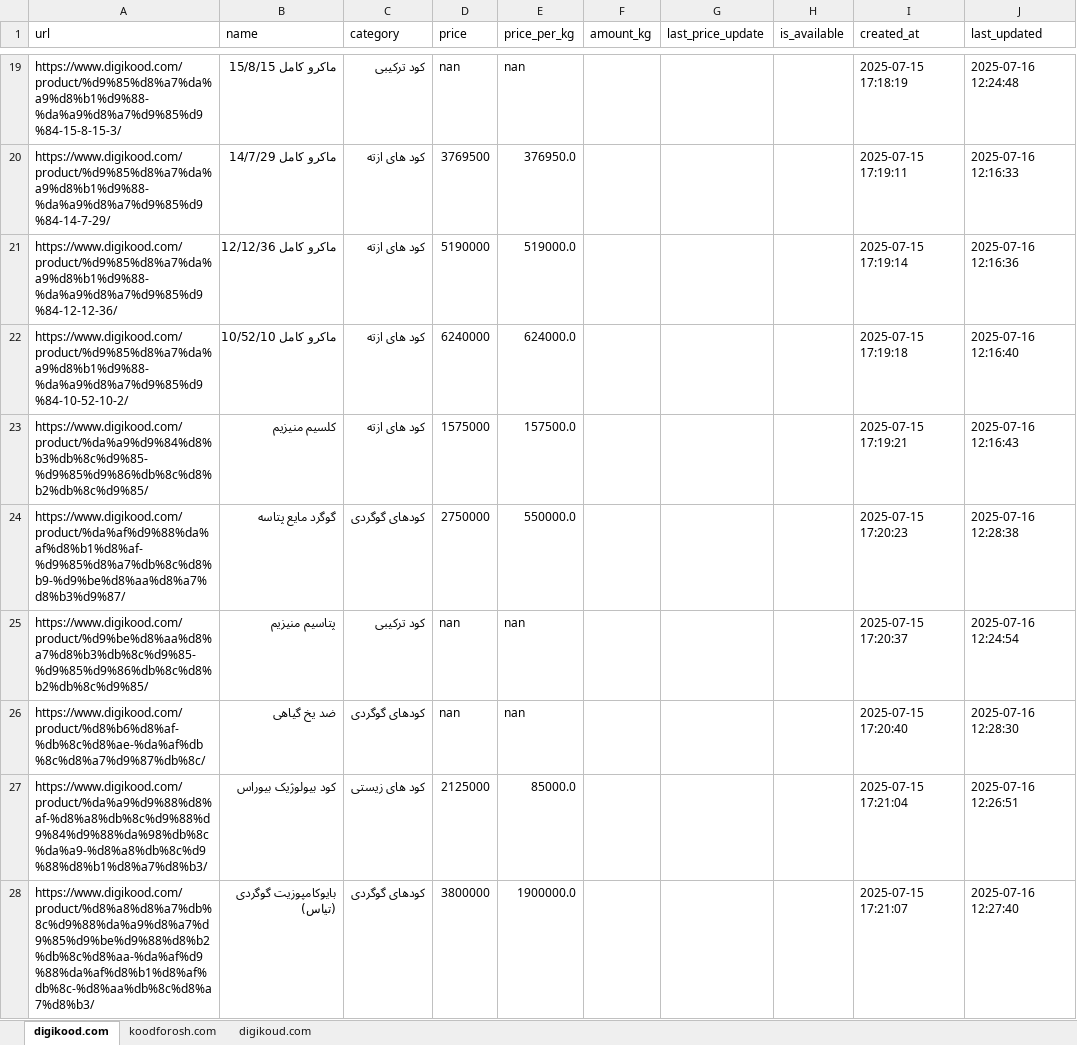
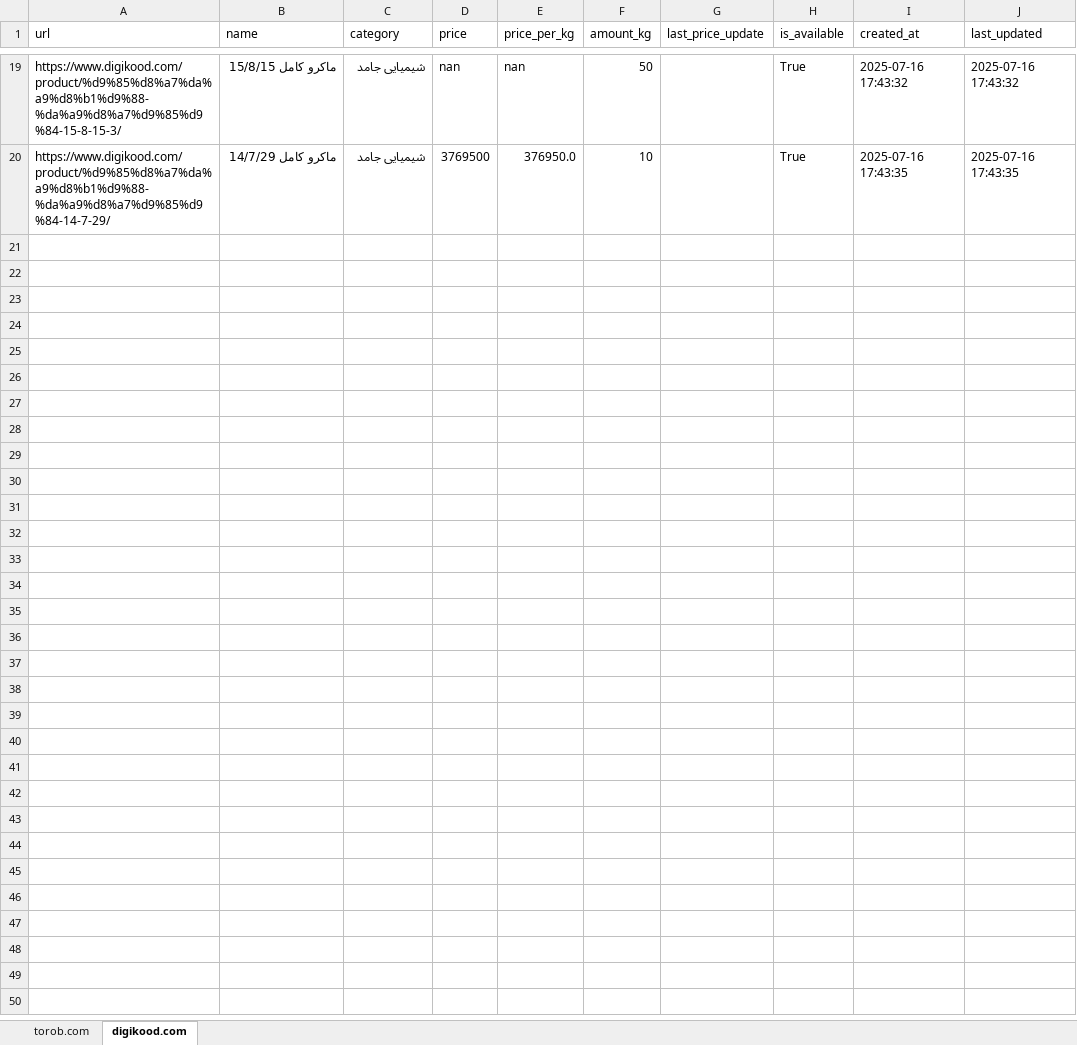
Before and after one commit to amirhosseineslami/Agricultural-Web-Scraper, an Excel workbook: price_of_fertilizers.xlsx, sheet digikood.com, drawn as a sheet; only a part is shown, gaps mark what is left out; values as stored, in another font and other column widths than the file's, no cell formats; the diff covers the shown part only; the diff names each change by its address in the sheet, - before the commit and + after, or states it on an @@ line.

```diff
--- a/price_of_fertilizers.xlsx (sheet digikood.com)
+++ b/price_of_fertilizers.xlsx (sheet digikood.com)
-sheet tab: koodforosh.com
-sheet tab: digikoud.com
+sheet tab: torob.com
-C19 (category): کود ترکیبی
+C19 (category): شیمیایی جامد
-F19 (amount_kg): (empty)
+F19 (amount_kg): 50
-H19:H20 (is_available): (empty)
+H19:H20 (is_available): True
-I19 (created_at): 2025-07-15 17:18:19
+I19 (created_at): 2025-07-16 17:43:32
-J19 (last_updated): 2025-07-16 12:24:48
+J19 (last_updated): 2025-07-16 17:43:32
-C20 (category): کود های ازته
+C20 (category): شیمیایی جامد
-F20 (amount_kg): (empty)
+F20 (amount_kg): 10
-I20 (created_at): 2025-07-15 17:19:11
+I20 (created_at): 2025-07-16 17:43:35
-J20 (last_updated): 2025-07-16 12:16:33
+J20 (last_updated): 2025-07-16 17:43:35
-row 21: https://www.digikood.com/product/%d9%85%d8%a7%da%a9%d8%b1%d9%88-%da%a9%d8%a7%d9%85%d9%84-12-12-36/ | ماکرو کامل 12/12/36 | کود های ازته | 5190000 | 519000.0 |  |  |  | 2025-07-15 17:19:14 | 2025-07-16 12:16:36
-row 22: https://www.digikood.com/product/%d9%85%d8%a7%da%a9%d8%b1%d9%88-%da%a9%d8%a7%d9%85%d9%84-10-52-10-2/ | ماکرو کامل 10/52/10 | کود های ازته | 6240000 | 624000.0 |  |  |  | 2025-07-15 17:19:18 | 2025-07-16 12:16:40
-row 23: https://www.digikood.com/product/%da%a9%d9%84%d8%b3%db%8c%d9%85-%d9%85%d9%86%db%8c%d8%b2%db%8c%d9%85/ | کلسیم منیزیم | کود های ازته | 1575000 | 157500.0 |  |  |  | 2025-07-15 17:19:21 | 2025-07-16 12:16:43
-row 24: https://www.digikood.com/product/%da%af%d9%88%da%af%d8%b1%d8%af-%d9%85%d8%a7%db%8c%d8%b9-%d9%be%d8%aa%d8%a7%d8%b3%d9%87/ | گوگرد مایع پتاسه | کودهای گوگردی | 2750000 | 550000.0 |  |  |  | 2025-07-15 17:20:23 | 2025-07-16 12:28:38
-row 25: https://www.digikood.com/product/%d9%be%d8%aa%d8%a7%d8%b3%db%8c%d9%85-%d9%85%d9%86%db%8c%d8%b2%db%8c%d9%85/ | پتاسیم منیزیم | کود ترکیبی | nan | nan |  |  |  | 2025-07-15 17:20:37 | 2025-07-16 12:24:54
-row 26: https://www.digikood.com/product/%d8%b6%d8%af-%db%8c%d8%ae-%da%af%db%8c%d8%a7%d9%87%db%8c/ | ضد یخ گیاهی | کودهای گوگردی | nan | nan |  |  |  | 2025-07-15 17:20:40 | 2025-07-16 12:28:30
-row 27: https://www.digikood.com/product/%da%a9%d9%88%d8%af-%d8%a8%db%8c%d9%88%d9%84%d9%88%da%98%db%8c%da%a9-%d8%a8%db%8c%d9%88%d8%b1%d8%a7%d8%b3/ | کود بیولوژیک بیوراس | کود های زیستی | 2125000 | 85000.0 |  |  |  | 2025-07-15 17:21:04 | 2025-07-16 12:26:51
-row 28: https://www.digikood.com/product/%d8%a8%d8%a7%db%8c%d9%88%da%a9%d8%a7%d9%85%d9%be%d9%88%d8%b2%db%8c%d8%aa-%da%af%d9%88%da%af%d8%b1%d8%af%db%8c-%d8%aa%db%8c%d8%a7%d8%b3/ | بایوکامپوزیت گوگردی (تیاس) | کودهای گوگردی | 3800000 | 1900000.0 |  |  |  | 2025-07-15 17:21:07 | 2025-07-16 12:27:40
```
Also changed, not shown: 43 removed rows and 85 edited cells elsewhere in this sheet, cell formats, price_of_fertilizers1.xlsx, 17 other files.
